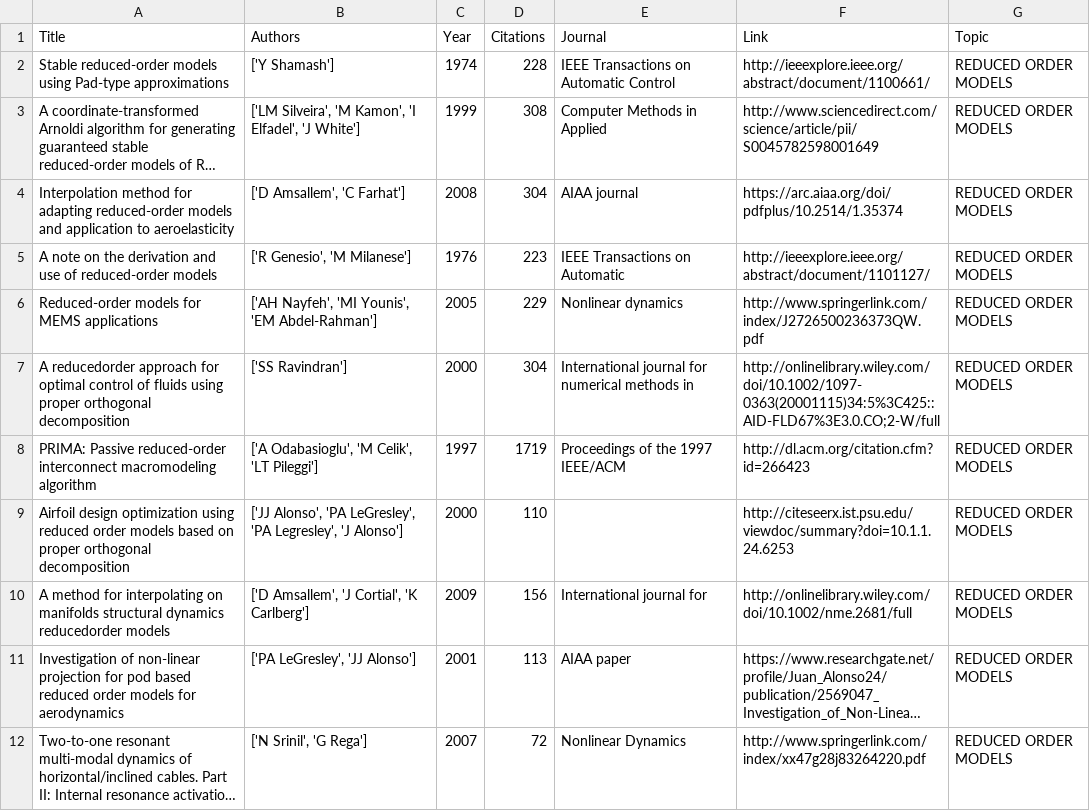
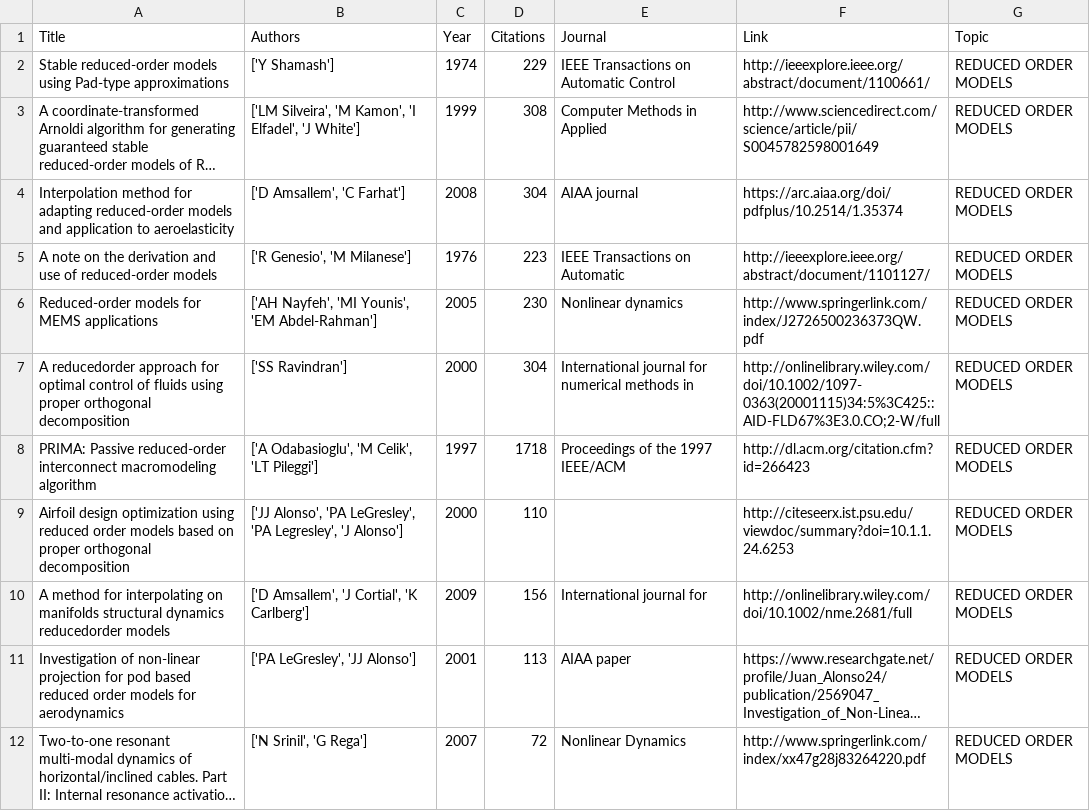
Before and after one commit to elisawarner/Google_Scholar_Comparator, a CSV file: csv_files/reduced order models.csv, drawn as a sheet; only a part is shown; long unchanged cells end in …; the diff names each change by its address in the sheet, - before the commit and + after, or states it on an @@ line.

```diff
--- a/csv_files/reduced order models.csv
+++ b/csv_files/reduced order models.csv
-D2 (Citations): 228
+D2 (Citations): 229
-D6 (Citations): 229
+D6 (Citations): 230
-D8 (Citations): 1719
+D8 (Citations): 1718
```
Also changed, not shown: csv_files/ebola virus.csv, csv_files/memristors.csv, 5 other files.
